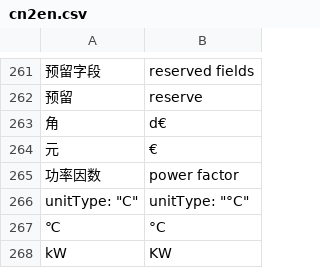
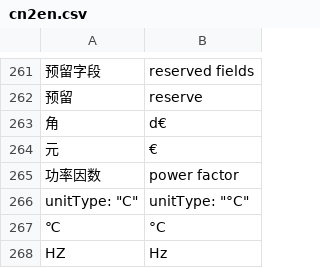
Before and after one commit to sbechet/sermatec-ess, a CSV file: protocol/cn2en.csv, drawn as a sheet; only a part is shown, gaps mark what is left out; removed rows and columns are numbered as before the commit, all else as after; the diff names each change by its address in the sheet, - before the commit and + after, or states it on an @@ line.

```diff
--- a/protocol/cn2en.csv
+++ b/protocol/cn2en.csv
-row 268: kW | KW
+row 268: HZ | Hz
```
Also changed, not shown: 2 other files.
